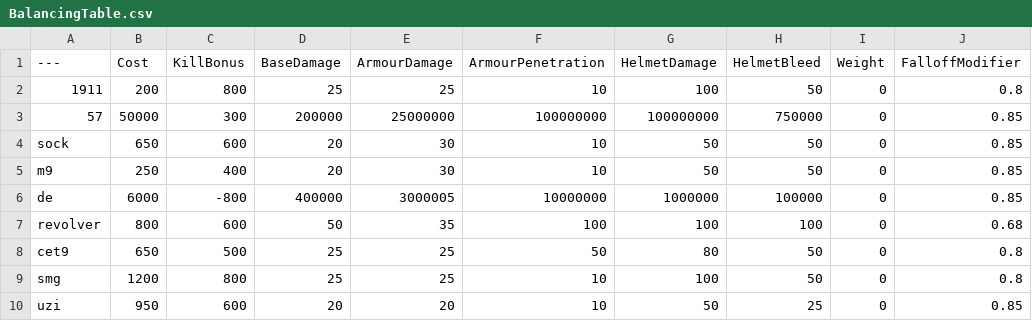
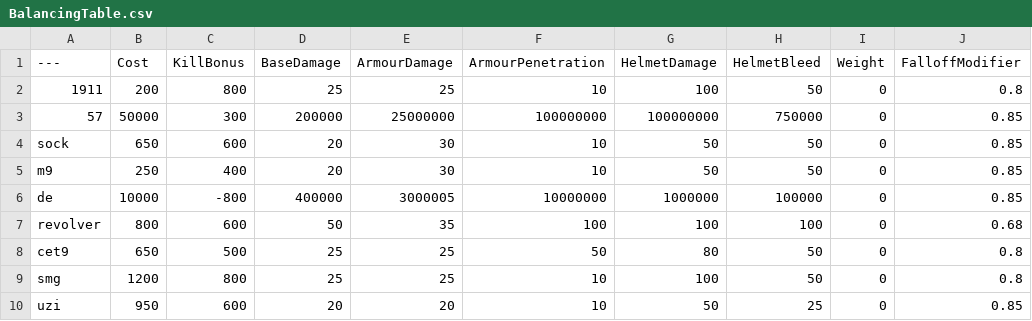
Before and after one commit to Gabelikeaboss/BalancingTable, a CSV file: BalancingTable.csv, drawn as a sheet; only a part is shown; the diff names each change by its address in the sheet, - before the commit and + after, or states it on an @@ line.

Commit message:
Update BalancingTable.csv

```diff
--- a/BalancingTable.csv
+++ b/BalancingTable.csv
-B6 (Cost): 6000
+B6 (Cost): 10000
```
